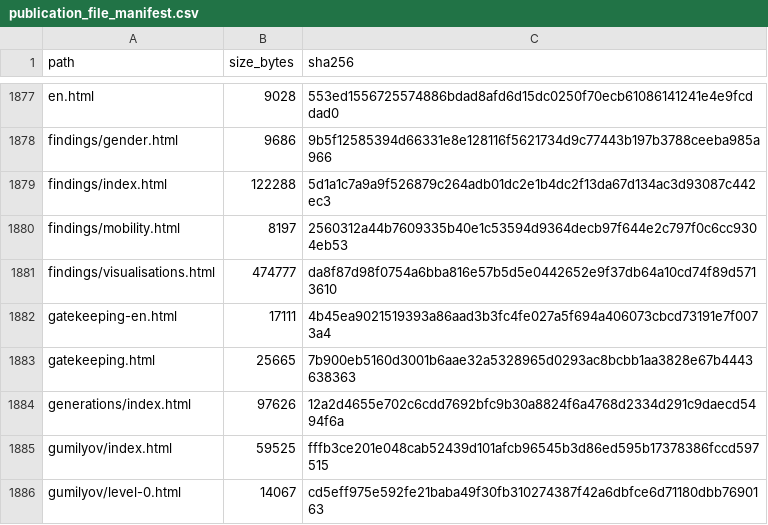
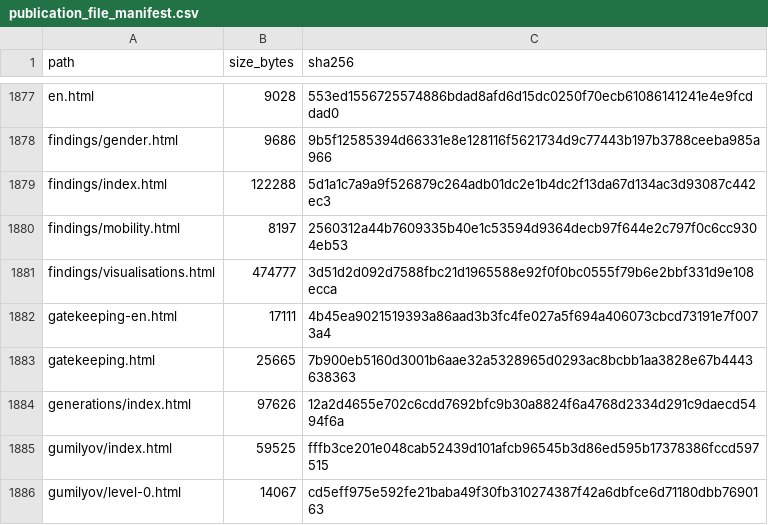
Before and after one commit to gasyoun/IndologyScholars, a CSV file: analytics_output/publication_file_manifest.csv, drawn as a sheet; only a part is shown, gaps mark what is left out.

```diff
--- a/analytics_output/publication_file_manifest.csv
+++ b/analytics_output/publication_file_manifest.csv
@@ -1880,3 +1880,3 @@ findings/index.html,122288,5d1a1c7a9a9f526879c264adb01dc2e1b4dc2f13da67d134ac3d9
 findings/mobility.html,8197,2560312a44b7609335b40e1c53594d9364decb97f644e2c797f0c6cc9304eb53
-findings/visualisations.html,474777,da8f87d98f0754a6bba816e57b5d5e0442652e9f37db64a10cd74f89d5713610
+findings/visualisations.html,474777,3d51d2d092d7588fbc21d1965588e92f0f0bc0555f79b6e2bbf331d9e108ecca
 gatekeeping-en.html,17111,4b45ea9021519393a86aad3b3fc4fe027a5f694a406073cbcd73191e7f0073a4
```
Also changed, not shown: 3 other files.
